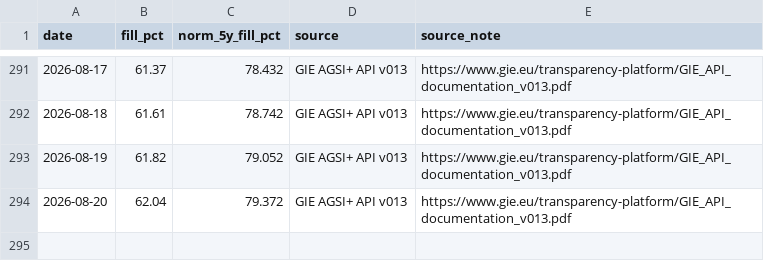
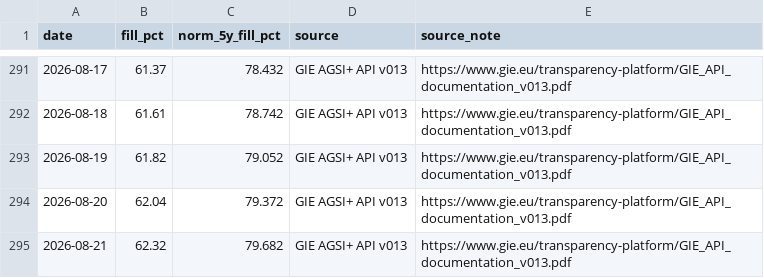
Before and after one commit to volzinnovation/de-gas-storage-tracker-bnetza, a CSV file: data/eu_storage.csv, drawn as a sheet; only a part is shown, gaps mark what is left out; the diff names each change by its address in the sheet, - before the commit and + after, or states it on an @@ line.

```diff
--- a/data/eu_storage.csv
+++ b/data/eu_storage.csv
+row 295: 2026-08-21 | 62.32 | 79.682 | GIE AGSI+ API v013 | https://www.gie.eu/transparency-platform/GIE_API_documentation_v013.pdf
```
Also changed, not shown: data/bnetza_cache.csv, data/gie_storage.csv, 2 other files.
